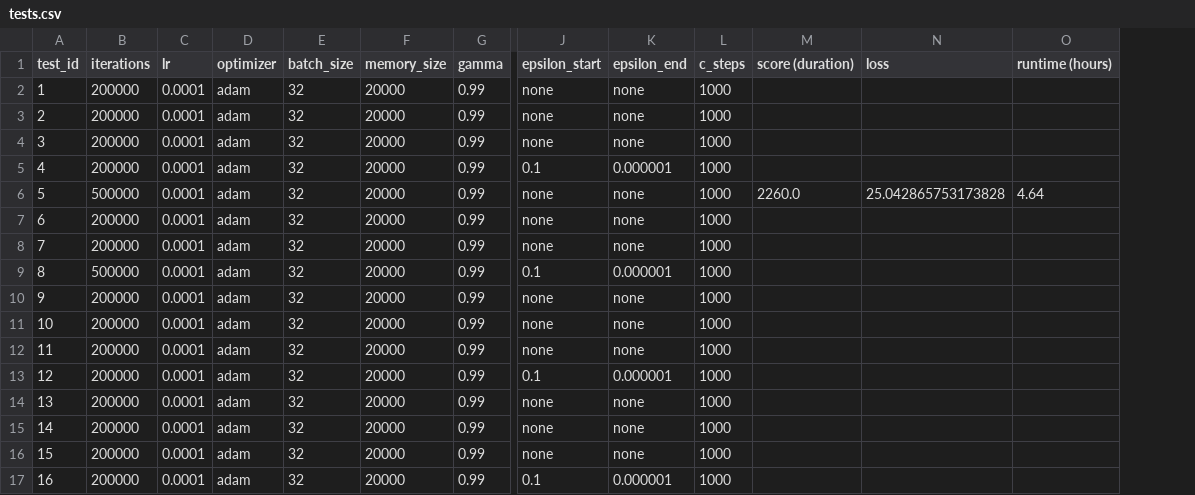
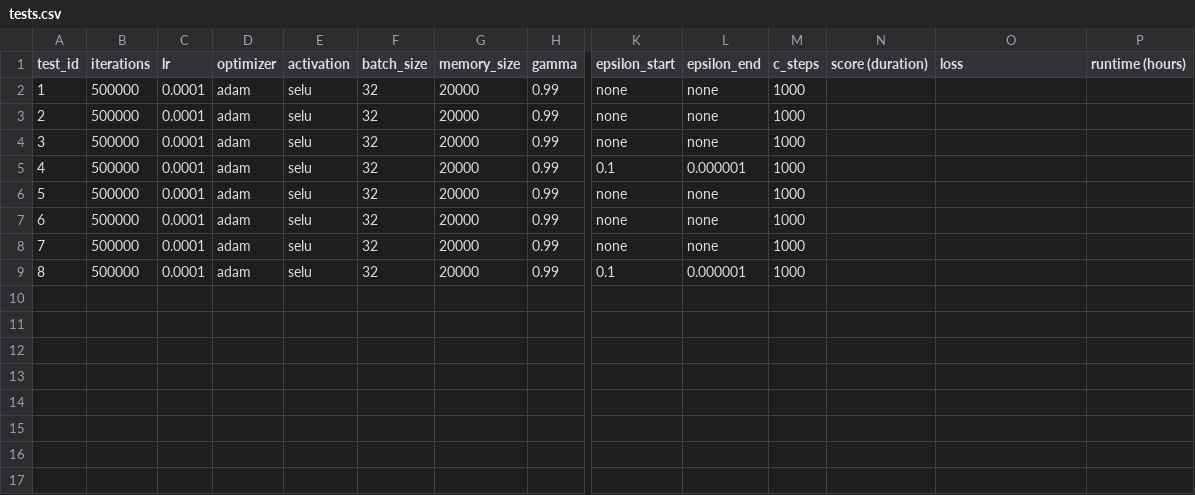
Before and after one commit to Xritsos/Flappy-RL, a CSV file: tests.csv, drawn as a sheet; only a part is shown, gaps mark what is left out; removed rows and columns are numbered as before the commit, all else as after; rows hold the shown columns only; the diff names each change by its address in the sheet, - before the commit and + after, or states it on an @@ line.

```diff
--- a/tests.csv
+++ b/tests.csv
+column E (activation), rows 2-9: all selu
-B2:B5 (iterations): 200000
+B2:B5 (iterations): 500000
-N6 (score (duration)): 2260.0
+N6 (score (duration)): (empty)
-O6 (loss): 25.042865753173828
+O6 (loss): (empty)
-P6 (runtime (hours)): 4.64
+P6 (runtime (hours)): (empty)
-B7:B8 (iterations): 200000
+B7:B8 (iterations): 500000
-row 10: 9 | 200000 | 0.0001 | adam | 32 | 20000 | 0.99 | none | none | 1000
-row 11: 10 | 200000 | 0.0001 | adam | 32 | 20000 | 0.99 | none | none | 1000
-row 12: 11 | 200000 | 0.0001 | adam | 32 | 20000 | 0.99 | none | none | 1000
-row 13: 12 | 200000 | 0.0001 | adam | 32 | 20000 | 0.99 | 0.1 | 0.000001 | 1000
-row 14: 13 | 200000 | 0.0001 | adam | 32 | 20000 | 0.99 | none | none | 1000
-row 15: 14 | 200000 | 0.0001 | adam | 32 | 20000 | 0.99 | none | none | 1000
-row 16: 15 | 200000 | 0.0001 | adam | 32 | 20000 | 0.99 | none | none | 1000
-row 17: 16 | 200000 | 0.0001 | adam | 32 | 20000 | 0.99 | 0.1 | 0.000001 | 1000
```
Also changed, not shown: 3 other files.
